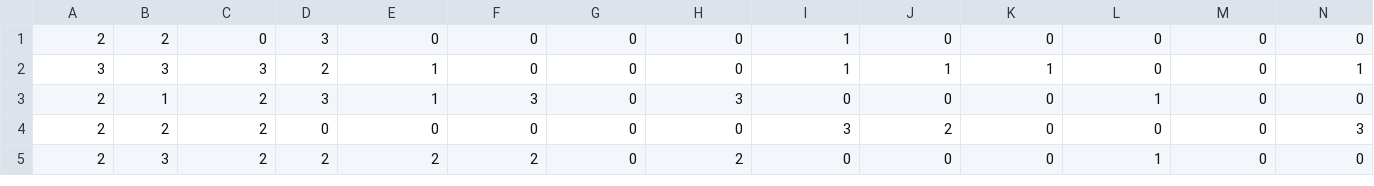
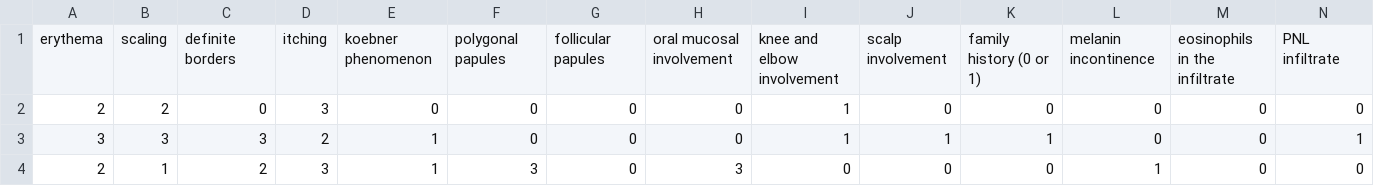
Before and after one commit to ayushhhkhare/ML_dataset, a CSV file: Dermatology_Dataset.csv, drawn as a sheet; only a part is shown; the shorter side is filled out with more unchanged rows; rows hold the shown columns only; the diff names each change by its address in the sheet, - before the commit and + after, or states it on an @@ line.

Commit message:
Update Dermatology_Dataset.csv

```diff
--- a/Dermatology_Dataset.csv
+++ b/Dermatology_Dataset.csv
+row 1: erythema | scaling | definite borders | itching | koebner phenomenon | polygonal papules | follicular papules | oral mucosal involvement | knee and elbow involvement | scalp involvement | family history (0 or 1) | melanin incontinence | eosinophils in the infiltrate | PNL infiltrate
```
